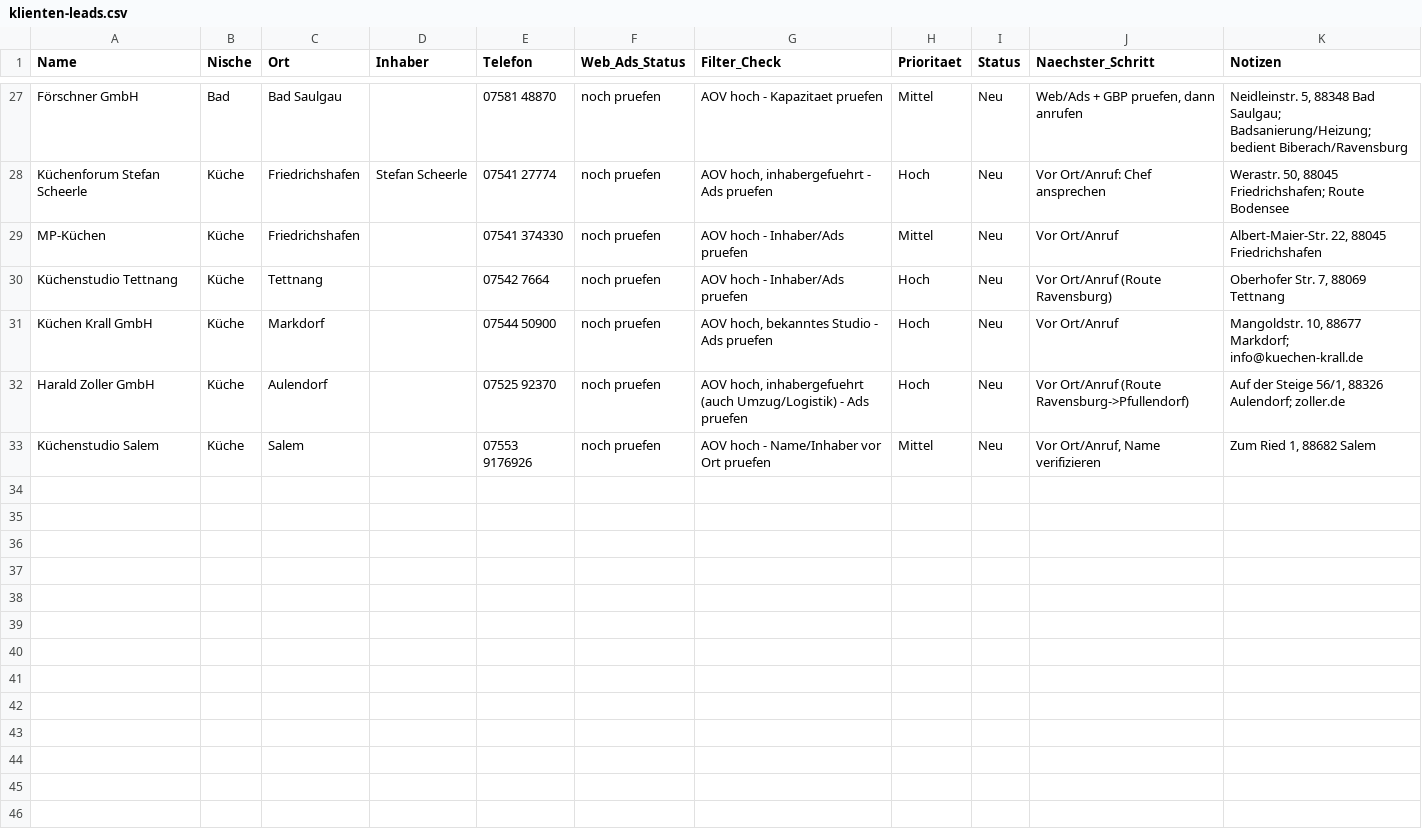
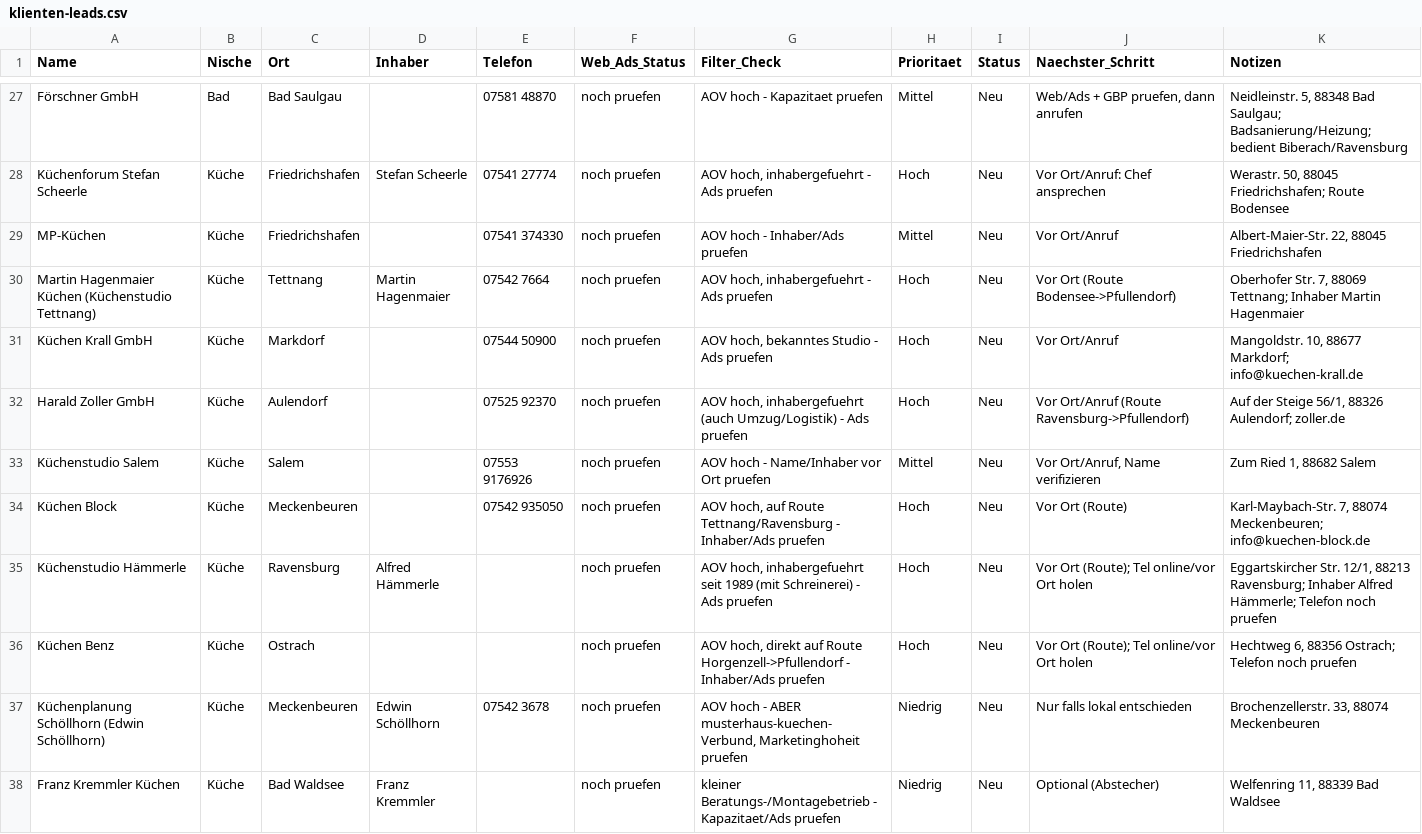
Before and after one commit to raphaelgeil652-lab/business, a CSV file: akquise/klienten-leads.csv, drawn as a sheet; only a part is shown, gaps mark what is left out.

```diff
--- a/akquise/klienten-leads.csv
+++ b/akquise/klienten-leads.csv
@@ -29,3 +29,3 @@ Name,Nische,Ort,Inhaber,Telefon,Web_Ads_Status,Filter_Check,Prioritaet,Status,Na
 "MP-Küchen",Küche,Friedrichshafen,,07541 374330,"noch pruefen","AOV hoch - Inhaber/Ads pruefen",Mittel,Neu,"Vor Ort/Anruf","Albert-Maier-Str. 22, 88045 Friedrichshafen"
-"Küchenstudio Tettnang",Küche,Tettnang,,07542 7664,"noch pruefen","AOV hoch - Inhaber/Ads pruefen",Hoch,Neu,"Vor Ort/Anruf (Route Ravensburg)","Oberhofer Str. 7, 88069 Tettnang"
+"Martin Hagenmaier Küchen (Küchenstudio Tettnang)",Küche,Tettnang,Martin Hagenmaier,07542 7664,"noch pruefen","AOV hoch, inhabergefuehrt - Ads pruefen",Hoch,Neu,"Vor Ort (Route Bodensee->Pfullendorf)","Oberhofer Str. 7, 88069 Tettnang; Inhaber Martin Hagenmaier"
 "Küchen Krall GmbH",Küche,Markdorf,,07544 50900,"noch pruefen","AOV hoch, bekanntes Studio - Ads pruefen",Hoch,Neu,"Vor Ort/Anruf","Mangoldstr. 10, 88677 Markdorf; info@kuechen-krall.de"
@@ -33 +33,6 @@ Name,Nische,Ort,Inhaber,Telefon,Web_Ads_Status,Filter_Check,Prioritaet,Status,Na
 "Küchenstudio Salem",Küche,Salem,,07553 9176926,"noch pruefen","AOV hoch - Name/Inhaber vor Ort pruefen",Mittel,Neu,"Vor Ort/Anruf, Name verifizieren","Zum Ried 1, 88682 Salem"
+"Küchen Block",Küche,Meckenbeuren,,07542 935050,"noch pruefen","AOV hoch, auf Route Tettnang/Ravensburg - Inhaber/Ads pruefen",Hoch,Neu,"Vor Ort (Route)","Karl-Maybach-Str. 7, 88074 Meckenbeuren; info@kuechen-block.de"
+"Küchenstudio Hämmerle",Küche,Ravensburg,Alfred Hämmerle,,"noch pruefen","AOV hoch, inhabergefuehrt seit 1989 (mit Schreinerei) - Ads pruefen",Hoch,Neu,"Vor Ort (Route); Tel online/vor Ort holen","Eggartskircher Str. 12/1, 88213 Ravensburg; Inhaber Alfred Hämmerle; Telefon noch pruefen"
+"Küchen Benz",Küche,Ostrach,,,"noch pruefen","AOV hoch, direkt auf Route Horgenzell->Pfullendorf - Inhaber/Ads pruefen",Hoch,Neu,"Vor Ort (Route); Tel online/vor Ort holen","Hechtweg 6, 88356 Ostrach; Telefon noch pruefen"
+"Küchenplanung Schöllhorn (Edwin Schöllhorn)",Küche,Meckenbeuren,Edwin Schöllhorn,07542 3678,"noch pruefen","AOV hoch - ABER musterhaus-kuechen-Verbund, Marketinghoheit pruefen",Niedrig,Neu,"Nur falls lokal entschieden","Brochenzellerstr. 33, 88074 Meckenbeuren"
+"Franz Kremmler Küchen",Küche,"Bad Waldsee",Franz Kremmler,,"noch pruefen","kleiner Beratungs-/Montagebetrieb - Kapazitaet/Ads pruefen",Niedrig,Neu,"Optional (Abstecher)","Welfenring 11, 88339 Bad Waldsee"
```
Also changed, not shown: 1 other file.
